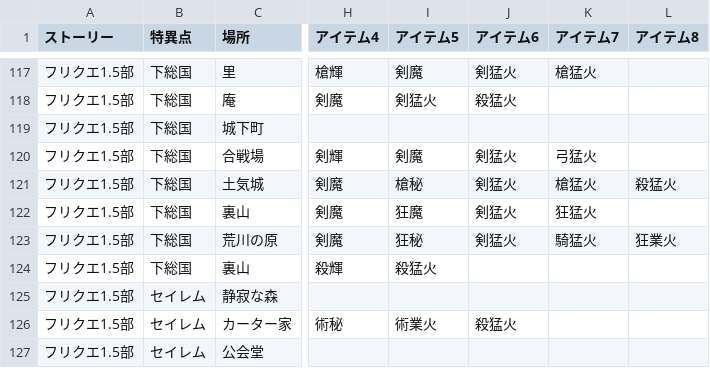
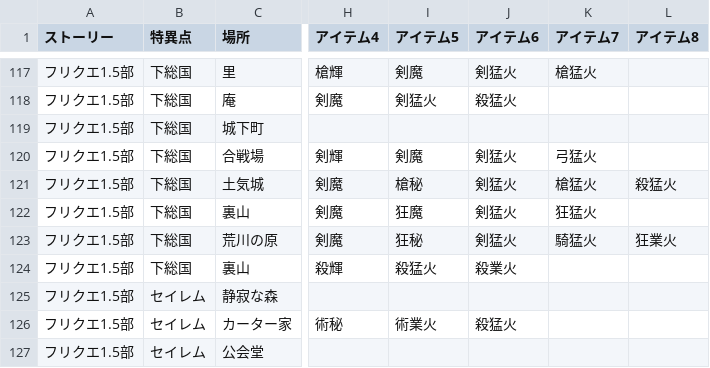
Before and after one commit to fgosc/syutagcnt, a CSV file: freequest.csv, drawn as a sheet; only a part is shown, gaps mark what is left out; the diff names each change by its address in the sheet, - before the commit and + after, or states it on an @@ line.

Commit message:
fix quest drop

```diff
--- a/freequest.csv
+++ b/freequest.csv
-J124 (アイテム6): (empty)
+J124 (アイテム6): 殺業火
```
